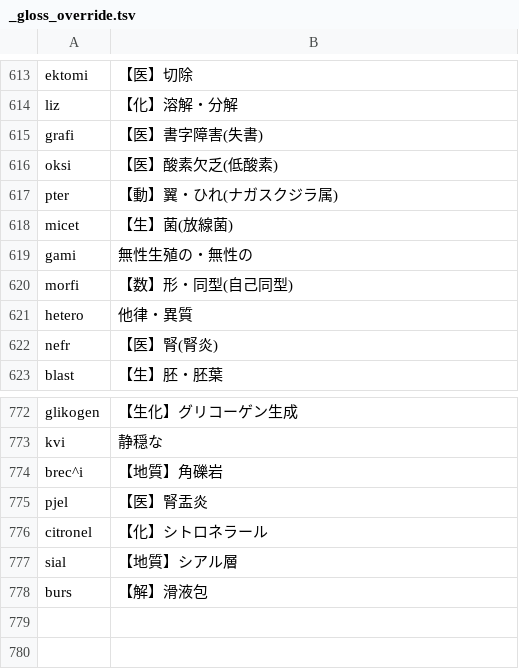
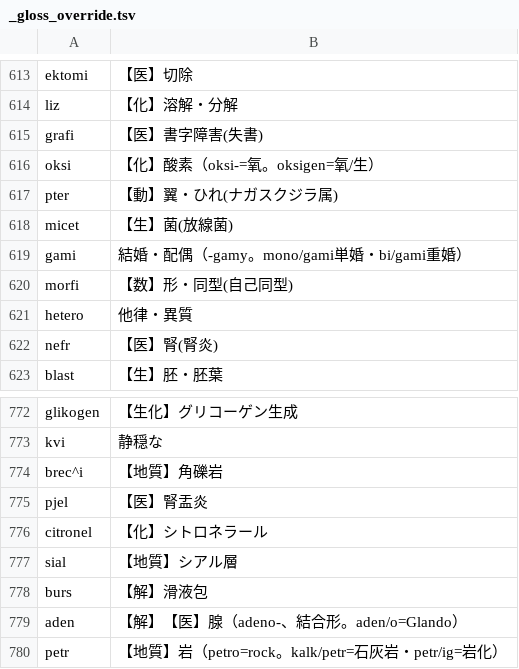
Before and after one commit to Takatakatake/kanji_assign, a TSV file: _gloss_override.tsv, drawn as a sheet; only a part is shown, gaps mark what is left out.

```diff
--- a/_gloss_override.tsv
+++ b/_gloss_override.tsv
@@ -615,6 +615,6 @@ liz	【化】溶解・分解
 grafi	【医】書字障害(失書)
-oksi	【医】酸素欠乏(低酸素)
+oksi	【化】酸素（oksi-=氧。oksigen=氧/生）
 pter	【動】翼・ひれ(ナガスクジラ属)
 micet	【生】菌(放線菌)
-gami	無性生殖の・無性の
+gami	結婚・配偶（-gamy。mono/gami単婚・bi/gami重婚）
 morfi	【数】形・同型(自己同型)
@@ -778 +778,3 @@ sial	【地質】シアル層
 burs	【解】滑液包
+aden	【解】【医】腺（adeno-、結合形。aden/o=Glando）
+petr	【地質】岩（petro=rock。kalk/petr=石灰岩・petr/ig=岩化）
```
Also changed, not shown: _gas_identifier_out.csv, _identifier_sidecar.tsv, 13 other files.
